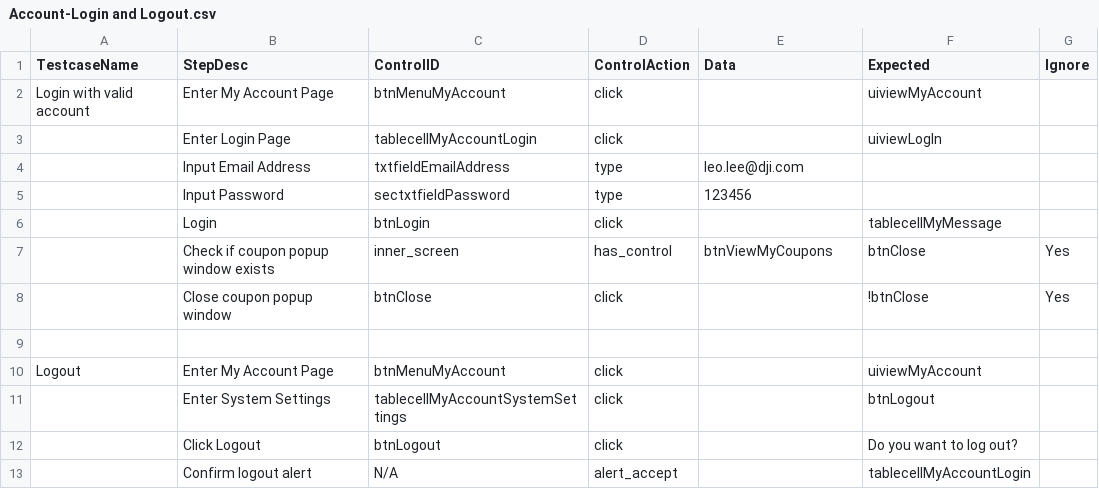
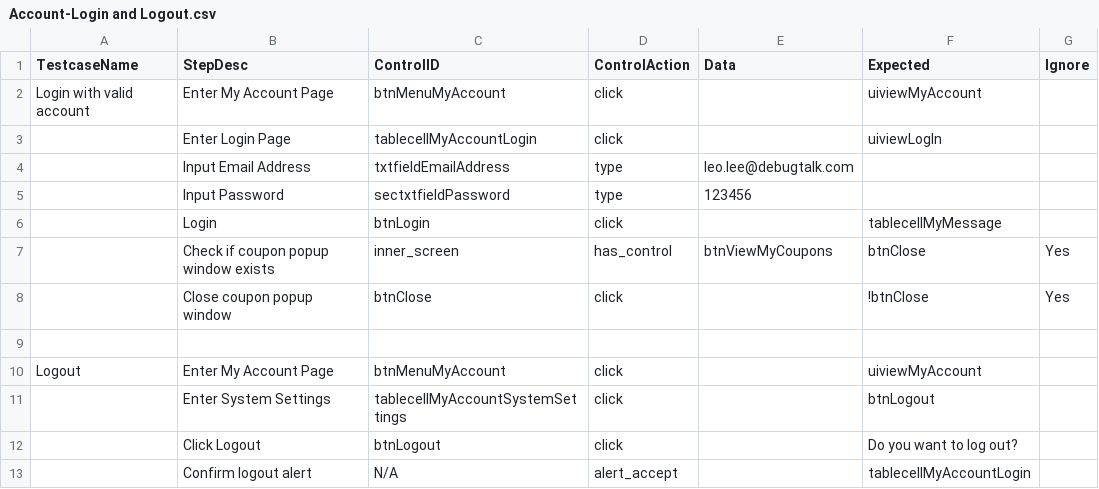
Before and after one commit to Yuiking/AppiumBooster, a CSV file: ios/testcases/Account-Login and Logout.csv, drawn as a sheet.

```diff
--- a/ios/testcases/Account-Login and Logout.csv
+++ b/ios/testcases/Account-Login and Logout.csv
@@ -3,3 +3,3 @@ Login with valid account,Enter My Account Page,btnMenuMyAccount,click,,uiviewMyA
 ,Enter Login Page,tablecellMyAccountLogin,click,,uiviewLogIn,
-,Input Email Address,txtfieldEmailAddress,type,leo.lee@dji.com,,
+,Input Email Address,txtfieldEmailAddress,type,leo.lee@debugtalk.com,,
 ,Input Password,sectxtfieldPassword,type,123456,,
```
Also changed, not shown: ios/testcases/Account-Register.csv, ios/testcases/Coupons-Login to check coupon popup window.csv, 2 other files.
